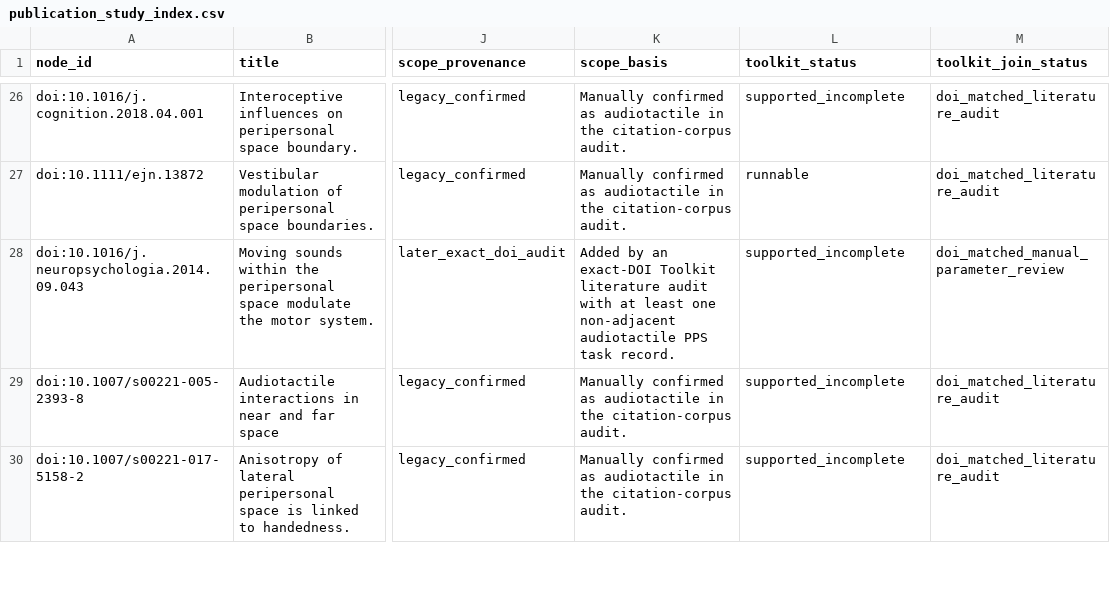
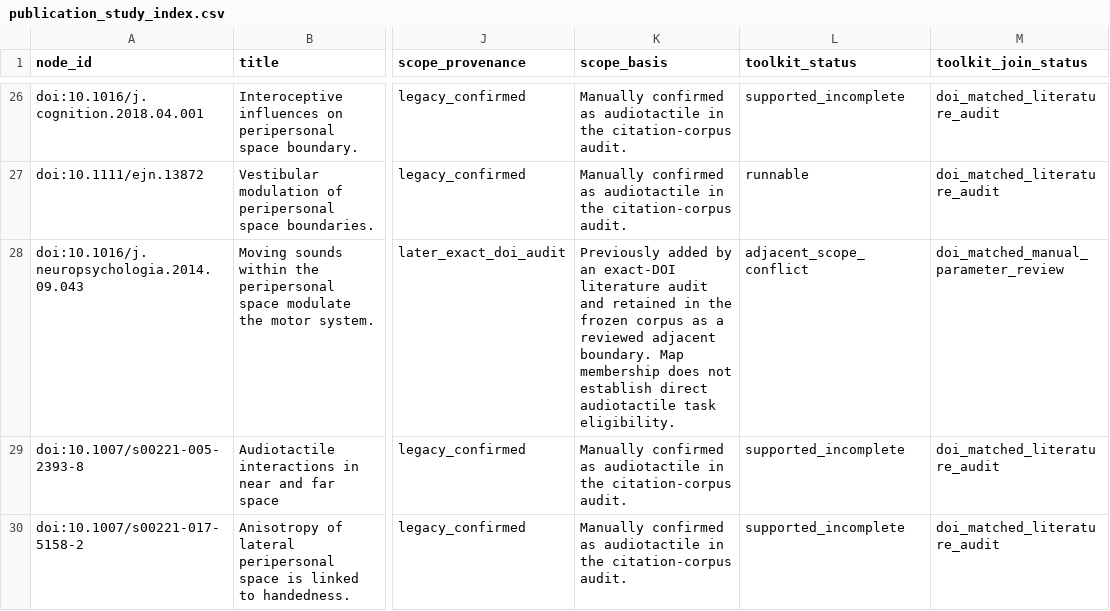
Before and after one commit to GeorgeFejer91/pps-kit, a CSV file: For-AI/research/literature/audiotactile-paper-metadata-audit/publication-parameter-matrix/publication_study_index.csv, drawn as a sheet; only a part is shown, gaps mark what is left out; the diff names each change by its address in the sheet, - before the commit and + after, or states it on an @@ line.

```diff
--- a/For-AI/research/literature/audiotactile-paper-metadata-audit/publication-parameter-matrix/publication_study_index.csv
+++ b/For-AI/research/literature/audiotactile-paper-metadata-audit/publication-parameter-matrix/publication_study_index.csv
-K28 (scope_basis): Added by an exact-DOI Toolkit literature audit with at least one non-adjacent audiotactile PPS task record.
+K28 (scope_basis): Previously added by an exact-DOI literature audit and retained in the frozen corpus as a reviewed adjacent boundary. Map membership does not establish direct audiotactile task eligibility.
-L28 (toolkit_status): supported_incomplete
+L28 (toolkit_status): adjacent_scope_conflict
```
Also changed, not shown: For-AI/research/literature/audiotactile-paper-metadata-audit/missing_pdf_request_list.csv, For-AI/research/literature/audiotactile-paper-metadata-audit/publication-parameter-matrix/publication_parsimonious_status_matrix.csv, 36 other files.
